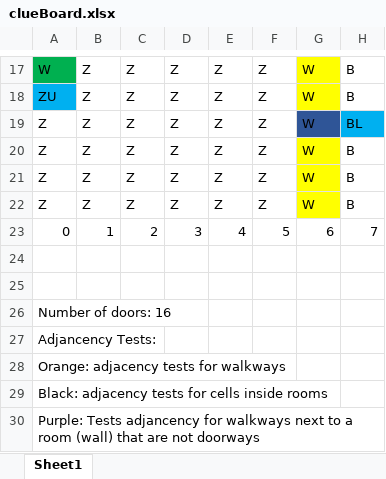
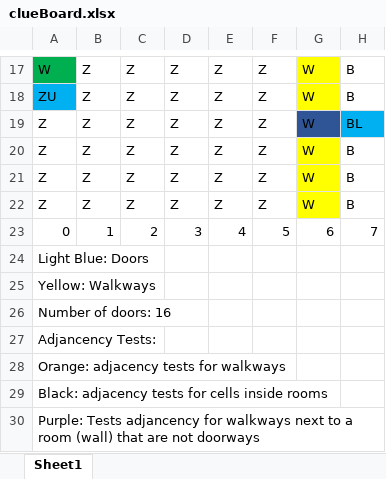
Before and after one commit to ckottcamp/tryFork, an Excel workbook: clueBoard.xlsx, sheet Sheet1, drawn as a sheet; only a part is shown, gaps mark what is left out; values as stored, in another font and other column widths than the file's, no borders; the diff names each change by its address in the sheet, - before the commit and + after, or states it on an @@ line.

Commit message:
updated key

```diff
--- a/clueBoard.xlsx (sheet Sheet1)
+++ b/clueBoard.xlsx (sheet Sheet1)
-A24: (empty)
+A24: Light Blue: Doors
-A25: (empty)
+A25: Yellow: Walkways
```
